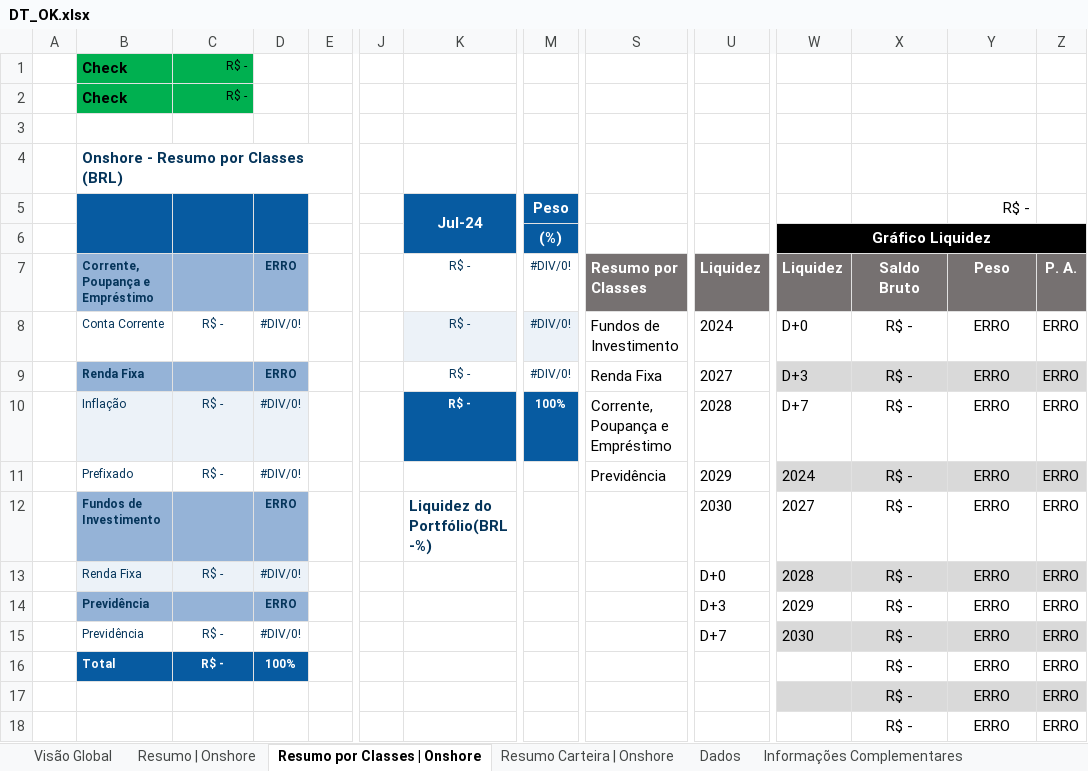
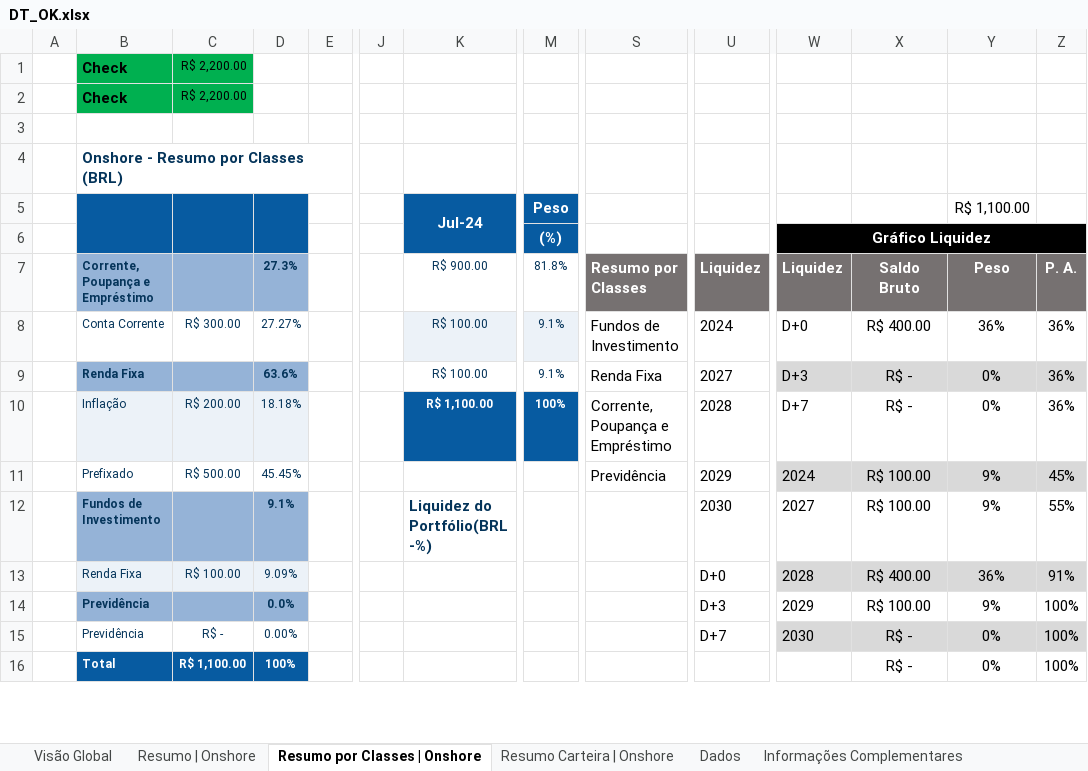
Before and after one commit to diego-cavalcantii/Relatorio_ativos_automatizado, an Excel workbook: DT_OK.xlsx, sheet Resumo por Classes | Onshore, drawn as a sheet; only a part is shown, gaps mark what is left out; values as stored, in another font and other column widths than the file's, no borders; charts and pictures and conditional formats not drawn; removed rows and columns are numbered as before the commit, all else as after; rows hold the shown columns only; the diff covers the shown part only; the diff names each change by its address in the sheet, - before the commit and + after, or states it on an @@ line.

```diff
--- a/DT_OK.xlsx (sheet Resumo por Classes | Onshore)
+++ b/DT_OK.xlsx (sheet Resumo por Classes | Onshore)
-C1:C2: R$ -
+C1:C2: R$ 2,200.00
-Y5: R$ -
+Y5: R$ 1,100.00
-D7: ERRO
+D7: 27.3%
-K7 (Jul-24): R$ -
+K7 (Jul-24): R$ 900.00
-M7 (Peso): #DIV/0!
+M7 (Peso): 81.8%
-C8: R$ -
+C8: R$ 300.00
-D8: #DIV/0!
+D8: 27.27%
-K8:K9 (Jul-24): R$ -
+K8:K9 (Jul-24): R$ 100.00
-M8:M9 (Peso): #DIV/0!
+M8:M9 (Peso): 9.1%
-X8: R$ -
+X8: R$ 400.00
-Y8 (R$ 1,100.00): ERRO
+Y8 (R$ 1,100.00): 36%
-Z8:Z10: ERRO
+Z8:Z10: 36%
-D9: ERRO
+D9: 63.6%
-Y9:Y10 (R$ 1,100.00): ERRO
+Y9:Y10 (R$ 1,100.00): 0%
-C10: R$ -
+C10: R$ 200.00
-D10: #DIV/0!
+D10: 18.18%
-K10 (Jul-24): R$ -
+K10 (Jul-24): R$ 1,100.00
-row 11:  | Prefixado | R$ - | #DIV/0! |  |  |  |  | Previdência | 2029 | 2024 | R$ - | ERRO | ERRO
+row 11:  | Prefixado | R$ 500.00 | 45.45% |  |  |  |  | Previdência | 2029 | 2024 | R$ 100.00 | 9% | 45%
-D12: ERRO
+D12: 9.1%
-X12: R$ -
+X12: R$ 100.00
-Y12 (R$ 1,100.00): ERRO
+Y12 (R$ 1,100.00): 9%
-Z12: ERRO
+Z12: 55%
-row 13:  | Renda Fixa | R$ - | #DIV/0! |  |  |  |  |  | D+0 | 2028 | R$ - | ERRO | ERRO
-row 14:  | Previdência |  | ERRO |  |  |  |  |  | D+3 | 2029 | R$ - | ERRO | ERRO
+row 13:  | Renda Fixa | R$ 100.00 | 9.09% |  |  |  |  |  | D+0 | 2028 | R$ 400.00 | 36% | 91%
+row 14:  | Previdência |  | 0.0% |  |  |  |  |  | D+3 | 2029 | R$ 100.00 | 9% | 100%
-D15: #DIV/0!
+D15: 0.00%
-Y15:Y16 (R$ 1,100.00): ERRO
+Y15:Y16 (R$ 1,100.00): 0%
-Z15:Z16: ERRO
+Z15:Z16: 100%
-C16: R$ -
+C16: R$ 1,100.00
-row 17:  |  |  |  |  |  |  |  |  |  |  | R$ - | ERRO | ERRO
-row 18:  |  |  |  |  |  |  |  |  |  |  | R$ - | ERRO | ERRO
```
Also changed, not shown: 13 added rows and 11 removed rows elsewhere in this sheet, sheet Dados, sheet Resumo Carteira | Onshore, sheet Informações Complementares, sheet BancoDeDados, sheet Visão Global, sheet Resumo | Onshore, formulas that keep their value, hidden cells, charts or pictures, 3 other files.
